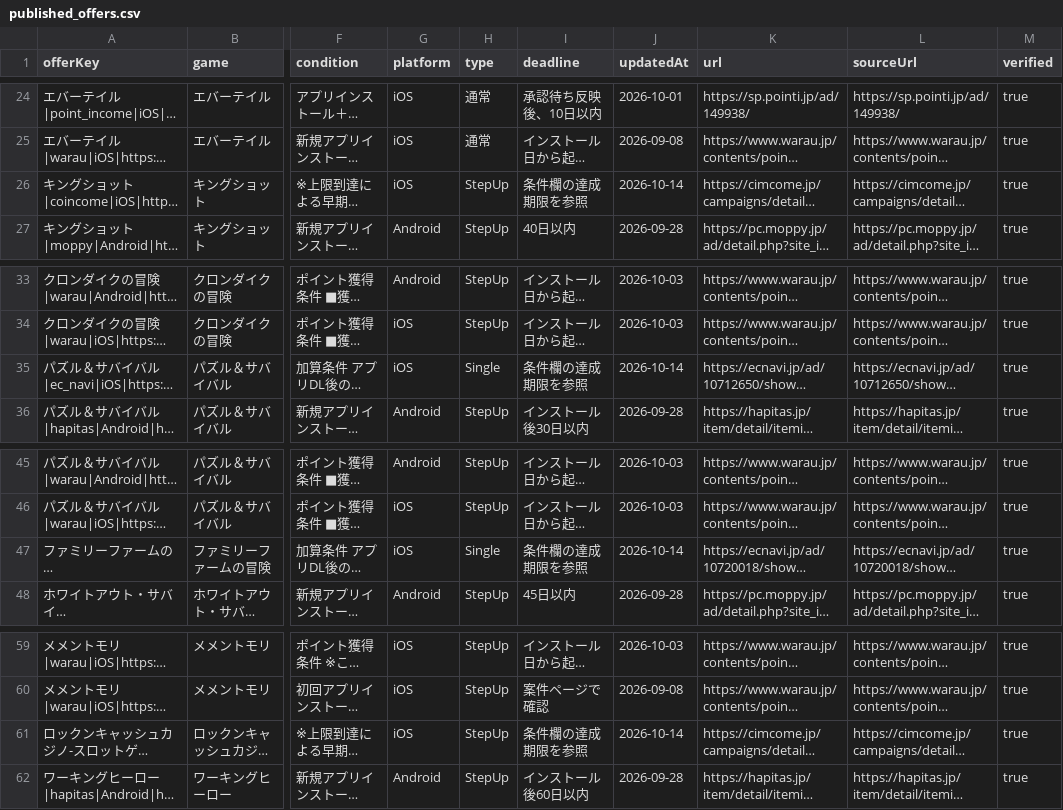
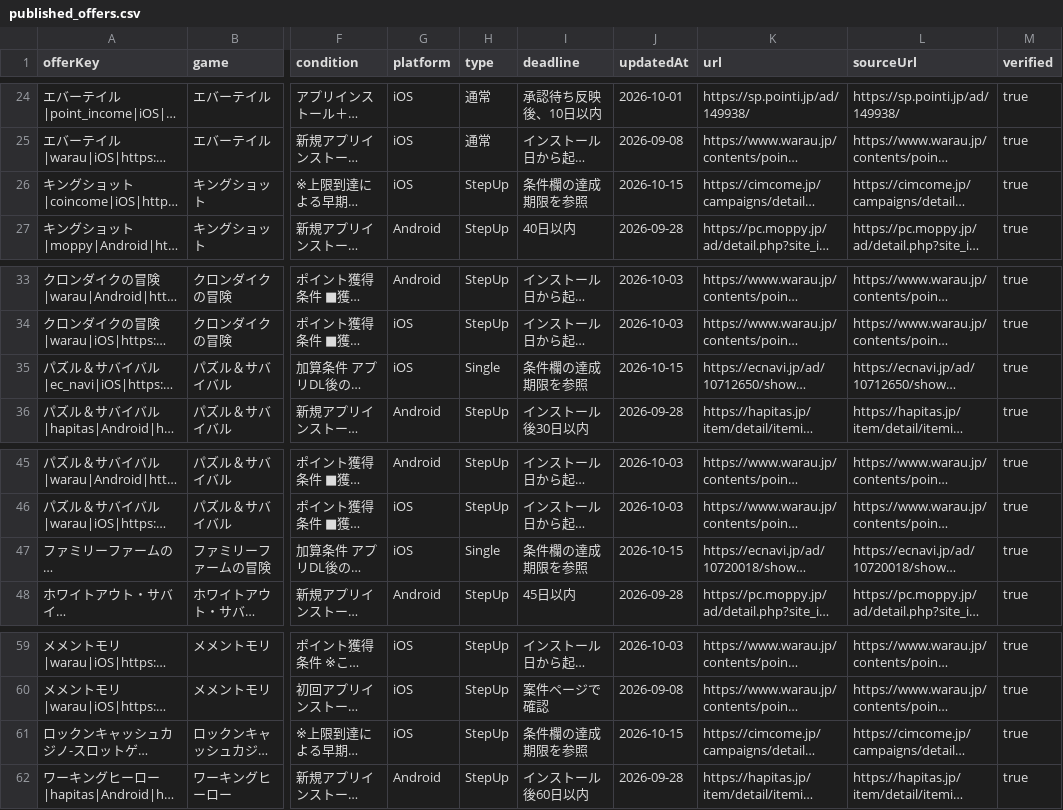
Before and after one commit to POIGAME-LAB/poigamelab, a CSV file: data/published_offers.csv, drawn as a sheet; only a part is shown, gaps mark what is left out; long unchanged cells end in …; the diff names each change by its address in the sheet, - before the commit and + after, or states it on an @@ line.

```diff
--- a/data/published_offers.csv
+++ b/data/published_offers.csv
-J26 (updatedAt): 2026-10-14
+J26 (updatedAt): 2026-10-15
-J35 (updatedAt): 2026-10-14
+J35 (updatedAt): 2026-10-15
-J47 (updatedAt): 2026-10-14
+J47 (updatedAt): 2026-10-15
-J61 (updatedAt): 2026-10-14
+J61 (updatedAt): 2026-10-15
```
Also changed, not shown: 6 other files.
